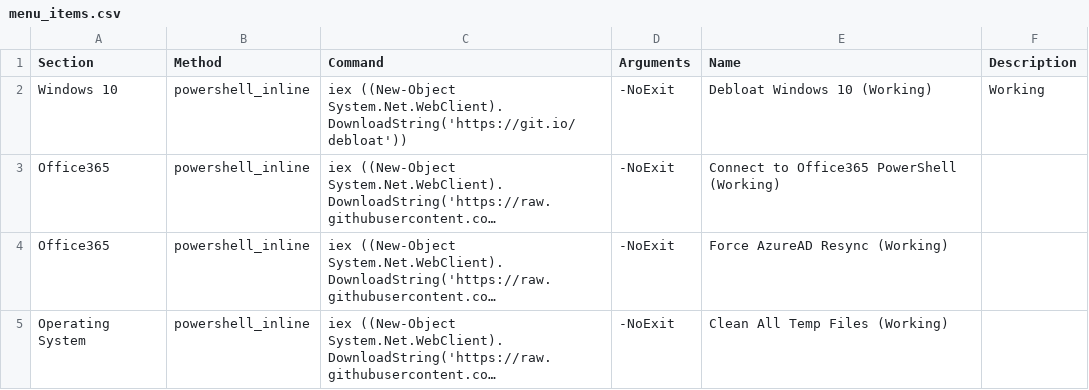
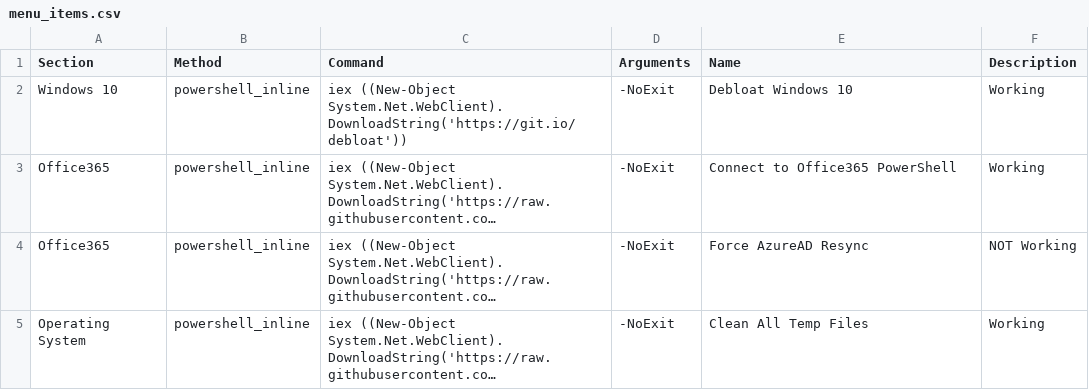
Before and after one commit to wcloosterman/menu, a CSV file: menu_items.csv, drawn as a sheet; long unchanged cells end in …; the diff names each change by its address in the sheet, - before the commit and + after, or states it on an @@ line.

Commit message:
Update menu_items.csv

```diff
--- a/menu_items.csv
+++ b/menu_items.csv
-E2 (Name): Debloat Windows 10 (Working)
+E2 (Name): Debloat Windows 10
-E3 (Name): Connect to Office365 PowerShell (Working)
+E3 (Name): Connect to Office365 PowerShell
-F3 (Description): (empty)
+F3 (Description): Working
-E4 (Name): Force AzureAD Resync (Working)
+E4 (Name): Force AzureAD Resync
-F4 (Description): (empty)
+F4 (Description): NOT Working
-E5 (Name): Clean All Temp Files (Working)
+E5 (Name): Clean All Temp Files
-F5 (Description): (empty)
+F5 (Description): Working
```
